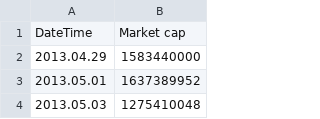
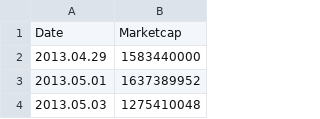
Before and after one commit to BartalisTibor/BartalisTibor, a CSV file: market-cap.csv, drawn as a sheet; only a part is shown.

Commit message:
Update market-cap.csv

```diff
--- a/market-cap.csv
+++ b/market-cap.csv
@@ -1,2 +1,2 @@
-DateTime,Market cap
+Date,Marketcap
 2013.04.29 ,1583440000
```
